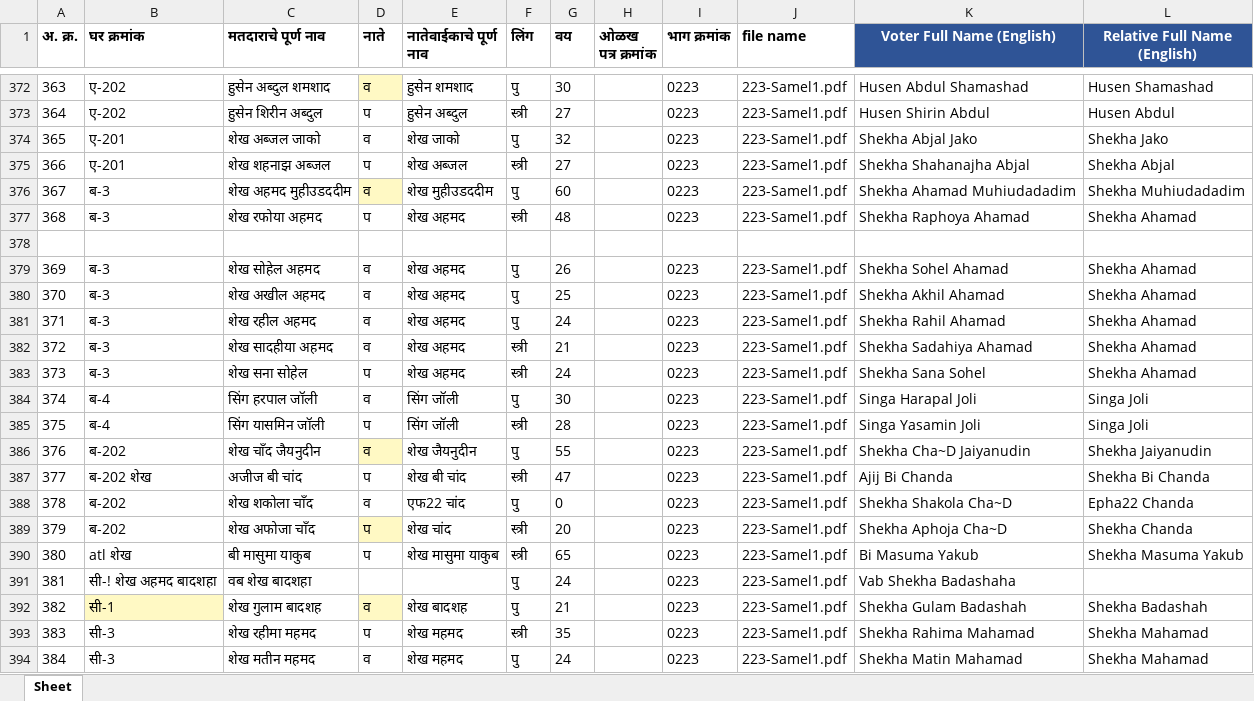
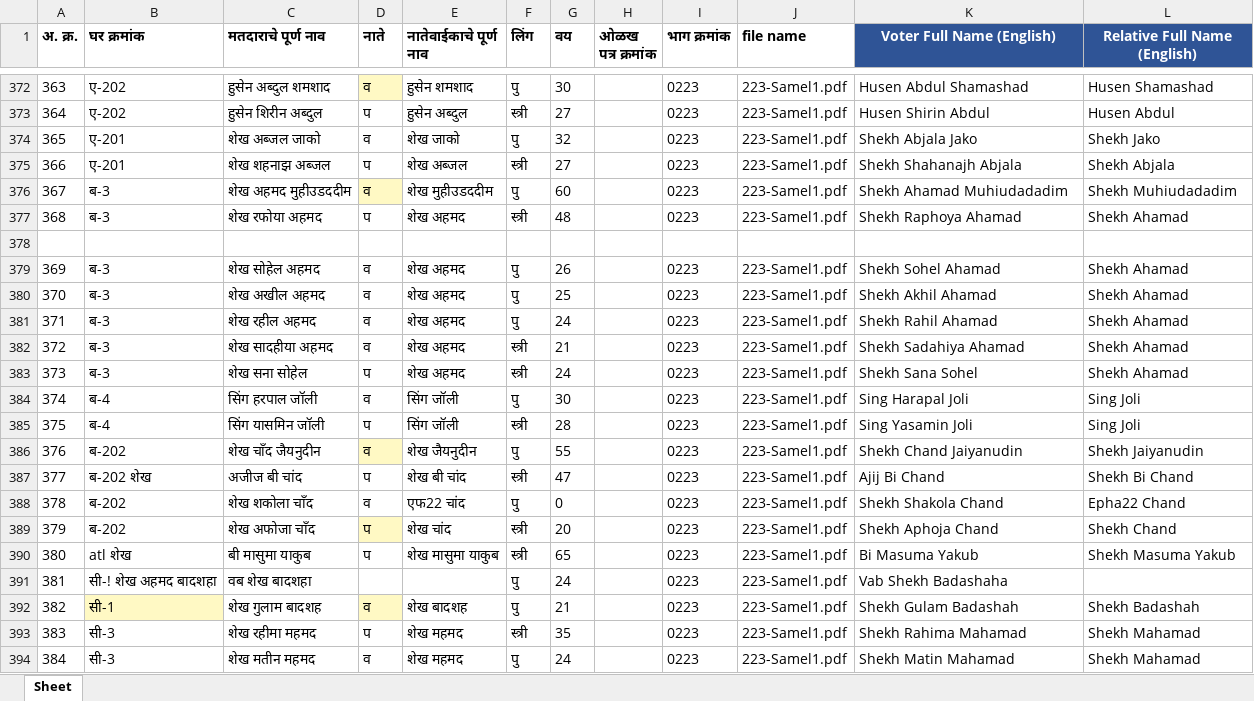
Before and after one commit to AshwetKini/MARATHItoEnglishBJPTranslate, an Excel workbook: output/EN_combined_output.xlsx, sheet Sheet, drawn as a sheet; only a part is shown, gaps mark what is left out; values as stored, in another font and other column widths than the file's, no borders; the diff covers the shown part only; the diff names each change by its address in the sheet, - before the commit and + after, or states it on an @@ line.

```diff
--- a/output/EN_combined_output.xlsx (sheet Sheet)
+++ b/output/EN_combined_output.xlsx (sheet Sheet)
-K374 (Voter Full Name (English)): Shekha Abjal Jako
+K374 (Voter Full Name (English)): Shekh Abjala Jako
-L374 (Relative Full Name (English)): Shekha Jako
+L374 (Relative Full Name (English)): Shekh Jako
-K375 (Voter Full Name (English)): Shekha Shahanajha Abjal
+K375 (Voter Full Name (English)): Shekh Shahanajh Abjala
-L375 (Relative Full Name (English)): Shekha Abjal
+L375 (Relative Full Name (English)): Shekh Abjala
-K376 (Voter Full Name (English)): Shekha Ahamad Muhiudadadim
+K376 (Voter Full Name (English)): Shekh Ahamad Muhiudadadim
-L376 (Relative Full Name (English)): Shekha Muhiudadadim
+L376 (Relative Full Name (English)): Shekh Muhiudadadim
-K377 (Voter Full Name (English)): Shekha Raphoya Ahamad
+K377 (Voter Full Name (English)): Shekh Raphoya Ahamad
-L377 (Relative Full Name (English)): Shekha Ahamad
+L377 (Relative Full Name (English)): Shekh Ahamad
-K379 (Voter Full Name (English)): Shekha Sohel Ahamad
+K379 (Voter Full Name (English)): Shekh Sohel Ahamad
-L379:L383 (Relative Full Name (English)): Shekha Ahamad
+L379:L383 (Relative Full Name (English)): Shekh Ahamad
-K380 (Voter Full Name (English)): Shekha Akhil Ahamad
+K380 (Voter Full Name (English)): Shekh Akhil Ahamad
-K381 (Voter Full Name (English)): Shekha Rahil Ahamad
+K381 (Voter Full Name (English)): Shekh Rahil Ahamad
-K382 (Voter Full Name (English)): Shekha Sadahiya Ahamad
+K382 (Voter Full Name (English)): Shekh Sadahiya Ahamad
-K383 (Voter Full Name (English)): Shekha Sana Sohel
+K383 (Voter Full Name (English)): Shekh Sana Sohel
-K384 (Voter Full Name (English)): Singa Harapal Joli
+K384 (Voter Full Name (English)): Sing Harapal Joli
-L384:L385 (Relative Full Name (English)): Singa Joli
+L384:L385 (Relative Full Name (English)): Sing Joli
-K385 (Voter Full Name (English)): Singa Yasamin Joli
+K385 (Voter Full Name (English)): Sing Yasamin Joli
-K386 (Voter Full Name (English)): Shekha Cha~D Jaiyanudin
+K386 (Voter Full Name (English)): Shekh Chand Jaiyanudin
-L386 (Relative Full Name (English)): Shekha Jaiyanudin
+L386 (Relative Full Name (English)): Shekh Jaiyanudin
-K387 (Voter Full Name (English)): Ajij Bi Chanda
+K387 (Voter Full Name (English)): Ajij Bi Chand
-L387 (Relative Full Name (English)): Shekha Bi Chanda
+L387 (Relative Full Name (English)): Shekh Bi Chand
-K388 (Voter Full Name (English)): Shekha Shakola Cha~D
+K388 (Voter Full Name (English)): Shekh Shakola Chand
-L388 (Relative Full Name (English)): Epha22 Chanda
+L388 (Relative Full Name (English)): Epha22 Chand
-K389 (Voter Full Name (English)): Shekha Aphoja Cha~D
+K389 (Voter Full Name (English)): Shekh Aphoja Chand
-L389 (Relative Full Name (English)): Shekha Chanda
+L389 (Relative Full Name (English)): Shekh Chand
-L390 (Relative Full Name (English)): Shekha Masuma Yakub
+L390 (Relative Full Name (English)): Shekh Masuma Yakub
-K391 (Voter Full Name (English)): Vab Shekha Badashaha
+K391 (Voter Full Name (English)): Vab Shekh Badashaha
-K392 (Voter Full Name (English)): Shekha Gulam Badashah
+K392 (Voter Full Name (English)): Shekh Gulam Badashah
-L392 (Relative Full Name (English)): Shekha Badashah
+L392 (Relative Full Name (English)): Shekh Badashah
-K393 (Voter Full Name (English)): Shekha Rahima Mahamad
+K393 (Voter Full Name (English)): Shekh Rahima Mahamad
-L393:L394 (Relative Full Name (English)): Shekha Mahamad
+L393:L394 (Relative Full Name (English)): Shekh Mahamad
-K394 (Voter Full Name (English)): Shekha Matin Mahamad
+K394 (Voter Full Name (English)): Shekh Matin Mahamad
```
Also changed, not shown: 825 edited cells elsewhere in this sheet, 1 other file.
